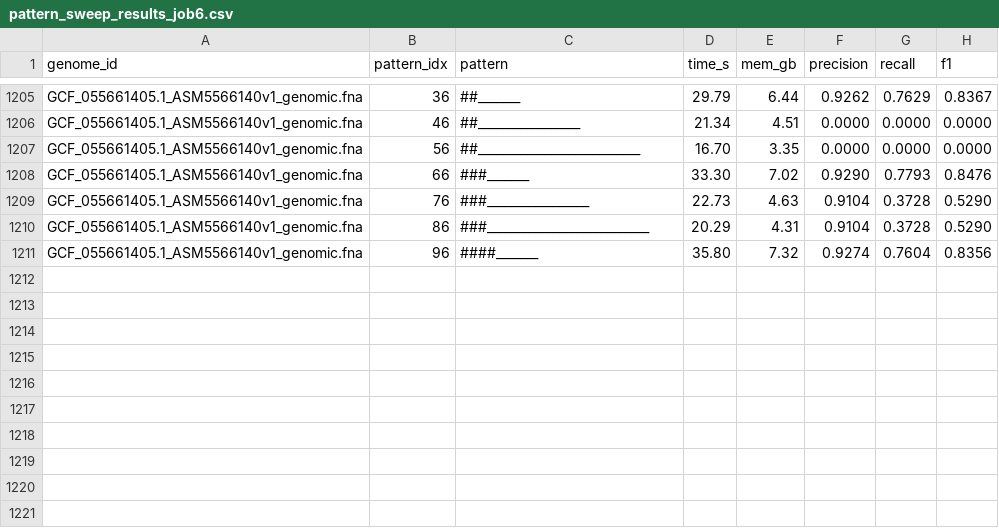
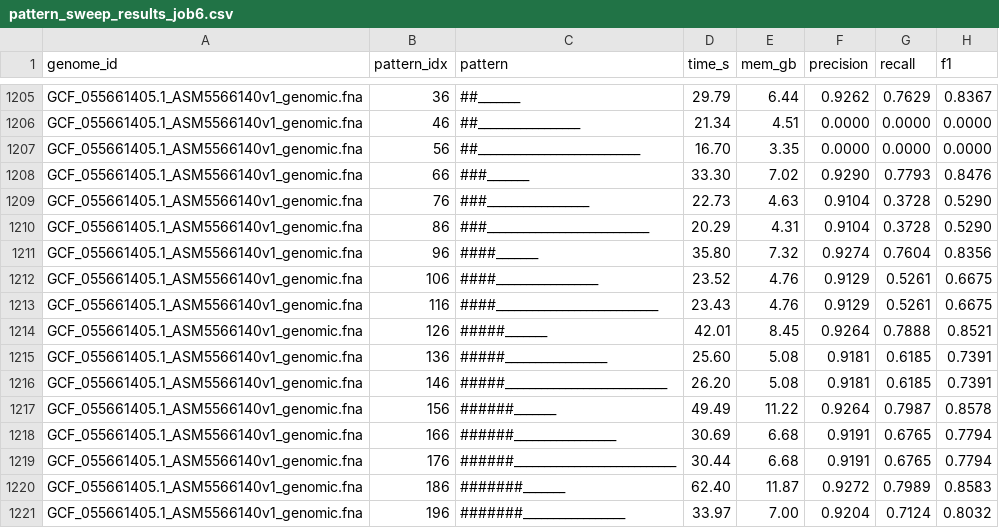
Before and after one commit to A-Arav0307/bronko-test, a CSV file: sweep_results/pattern_sweep_results_job6.csv, drawn as a sheet; only a part is shown, gaps mark what is left out; the diff names each change by its address in the sheet, - before the commit and + after, or states it on an @@ line.

Commit message:
job 6: checkpoint at 1221 lines

```diff
--- a/sweep_results/pattern_sweep_results_job6.csv
+++ b/sweep_results/pattern_sweep_results_job6.csv
+row 1212: GCF_055661405.1_ASM5566140v1_genomic.fna | 106 | ####_________________ | 23.52 | 4.76 | 0.9129 | 0.5261 | 0.6675
+row 1213: GCF_055661405.1_ASM5566140v1_genomic.fna | 116 | ####___________________________ | 23.43 | 4.76 | 0.9129 | 0.5261 | 0.6675
+row 1214: GCF_055661405.1_ASM5566140v1_genomic.fna | 126 | #####_______ | 42.01 | 8.45 | 0.9264 | 0.7888 | 0.8521
+row 1215: GCF_055661405.1_ASM5566140v1_genomic.fna | 136 | #####_________________ | 25.60 | 5.08 | 0.9181 | 0.6185 | 0.7391
+row 1216: GCF_055661405.1_ASM5566140v1_genomic.fna | 146 | #####___________________________ | 26.20 | 5.08 | 0.9181 | 0.6185 | 0.7391
+row 1217: GCF_055661405.1_ASM5566140v1_genomic.fna | 156 | ######_______ | 49.49 | 11.22 | 0.9264 | 0.7987 | 0.8578
+row 1218: GCF_055661405.1_ASM5566140v1_genomic.fna | 166 | ######_________________ | 30.69 | 6.68 | 0.9191 | 0.6765 | 0.7794
+row 1219: GCF_055661405.1_ASM5566140v1_genomic.fna | 176 | ######___________________________ | 30.44 | 6.68 | 0.9191 | 0.6765 | 0.7794
+row 1220: GCF_055661405.1_ASM5566140v1_genomic.fna | 186 | #######_______ | 62.40 | 11.87 | 0.9272 | 0.7989 | 0.8583
+row 1221: GCF_055661405.1_ASM5566140v1_genomic.fna | 196 | #######_________________ | 33.97 | 7.00 | 0.9204 | 0.7124 | 0.8032
```
